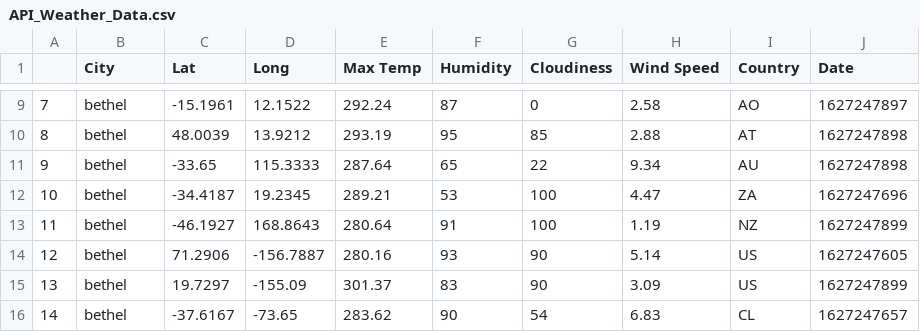
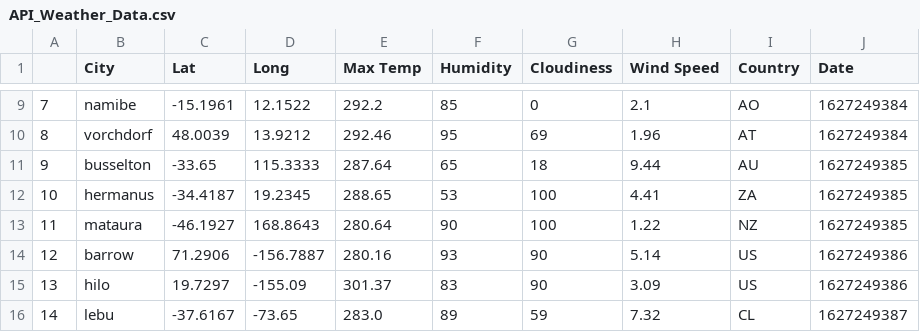
Before and after one commit to jared-roussel/python-api-challenge, a CSV file: WeatherPy/API_Weather_Data.csv, drawn as a sheet; only a part is shown, gaps mark what is left out; the diff covers the shown part only.

```diff
--- a/WeatherPy/API_Weather_Data.csv
+++ b/WeatherPy/API_Weather_Data.csv
@@ -9,8 +9,8 @@
-7,bethel,-15.1961,12.1522,292.24,87,0,2.58,AO,1627247897
-8,bethel,48.0039,13.9212,293.19,95,85,2.88,AT,1627247898
-9,bethel,-33.65,115.3333,287.64,65,22,9.34,AU,1627247898
-10,bethel,-34.4187,19.2345,289.21,53,100,4.47,ZA,1627247696
-11,bethel,-46.1927,168.8643,280.64,91,100,1.19,NZ,1627247899
-12,bethel,71.2906,-156.7887,280.16,93,90,5.14,US,1627247605
-13,bethel,19.7297,-155.09,301.37,83,90,3.09,US,1627247899
-14,bethel,-37.6167,-73.65,283.62,90,54,6.83,CL,1627247657
+7,namibe,-15.1961,12.1522,292.2,85,0,2.1,AO,1627249384
+8,vorchdorf,48.0039,13.9212,292.46,95,69,1.96,AT,1627249384
+9,busselton,-33.65,115.3333,287.64,65,18,9.44,AU,1627249385
+10,hermanus,-34.4187,19.2345,288.65,53,100,4.41,ZA,1627249385
+11,mataura,-46.1927,168.8643,280.64,90,100,1.22,NZ,1627249385
+12,barrow,71.2906,-156.7887,280.16,93,90,5.14,US,1627249386
+13,hilo,19.7297,-155.09,301.37,83,90,3.09,US,1627249386
+14,lebu,-37.6167,-73.65,283.0,89,59,7.32,CL,1627249387
```
Also changed, not shown: 140 edited cells elsewhere in this file, 1 other file.
